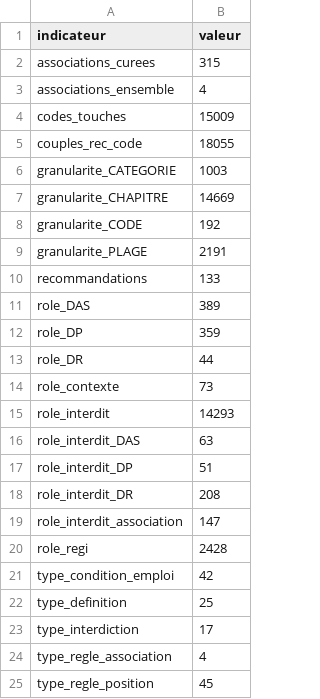
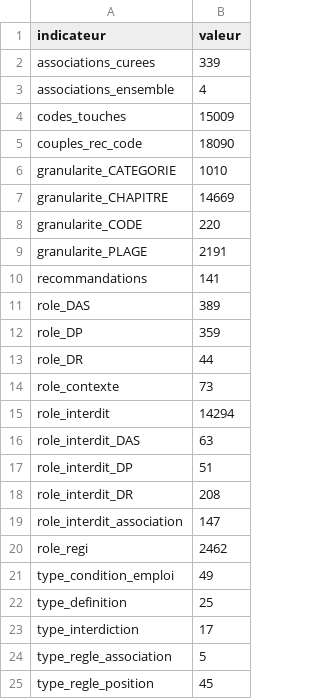
Before and after one commit to 24p11/recode-icd, a CSV file: reports/guide_mco_statistiques.csv, drawn as a sheet.

```diff
--- a/reports/guide_mco_statistiques.csv
+++ b/reports/guide_mco_statistiques.csv
@@ -1,11 +1,11 @@
 indicateur,valeur
-associations_curees,315
+associations_curees,339
 associations_ensemble,4
 codes_touches,15009
-couples_rec_code,18055
-granularite_CATEGORIE,1003
+couples_rec_code,18090
+granularite_CATEGORIE,1010
 granularite_CHAPITRE,14669
-granularite_CODE,192
+granularite_CODE,220
 granularite_PLAGE,2191
-recommandations,133
+recommandations,141
 role_DAS,389
@@ -14,3 +14,3 @@ role_DR,44
 role_contexte,73
-role_interdit,14293
+role_interdit,14294
 role_interdit_DAS,63
@@ -19,7 +19,7 @@ role_interdit_DR,208
 role_interdit_association,147
-role_regi,2428
-type_condition_emploi,42
+role_regi,2462
+type_condition_emploi,49
 type_definition,25
 type_interdiction,17
-type_regle_association,4
+type_regle_association,5
 type_regle_position,45
```
Also changed, not shown: data/guide_mco/extraction/candidates_recommendation_codes.csv, data/guide_mco/recommendation_codes_curated.csv, 14 other files.
